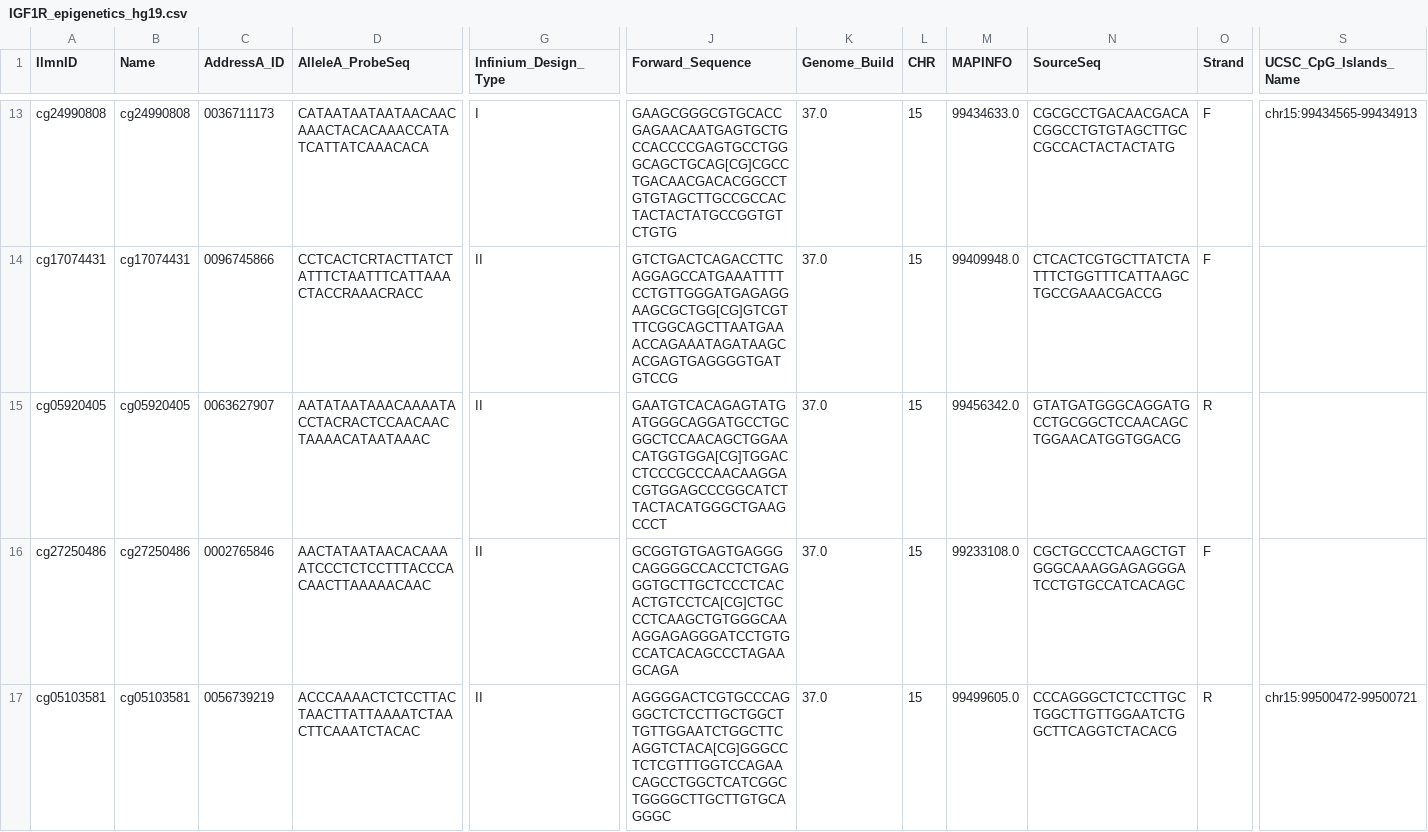
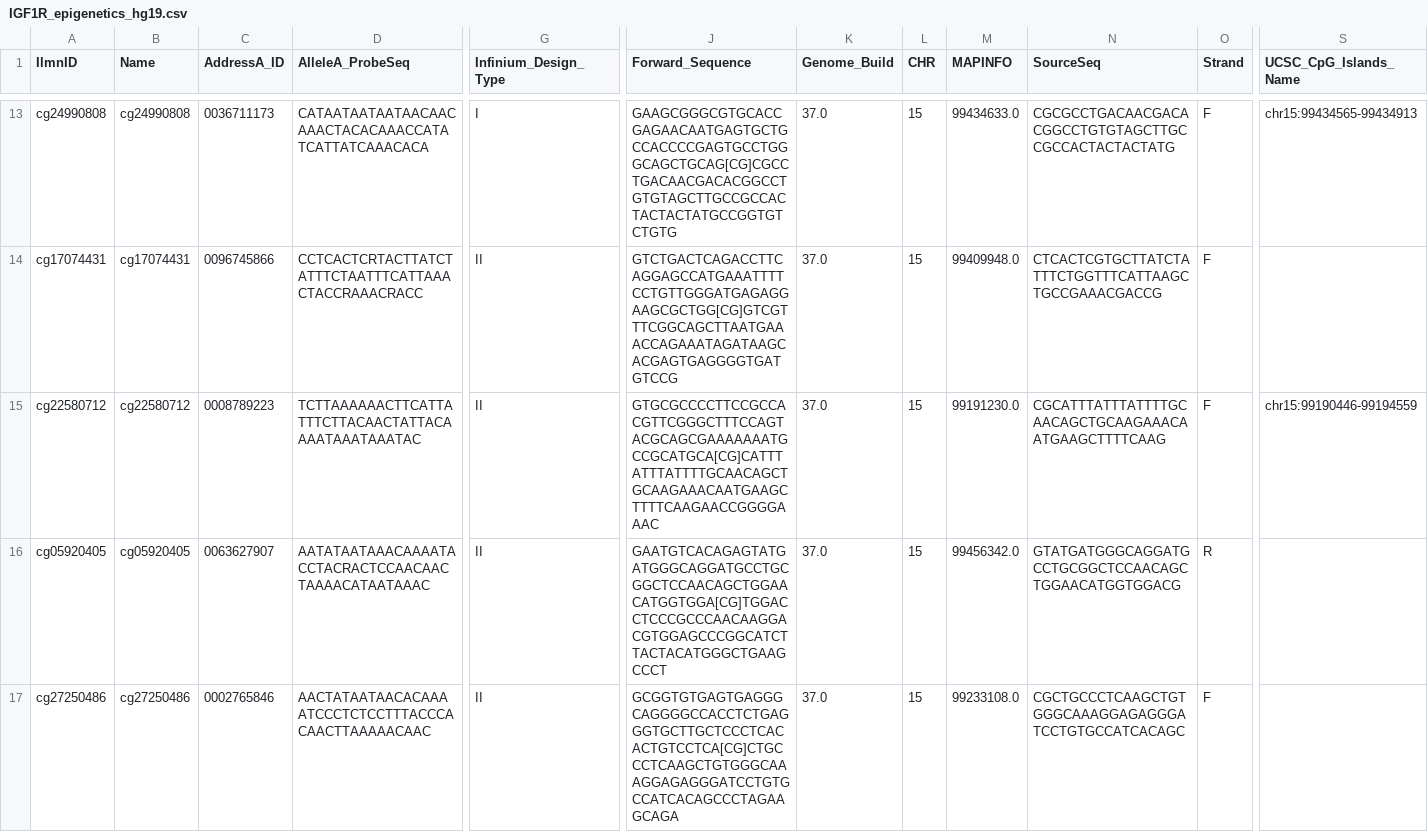
Before and after one commit to AlgoArtee/nophigene-drd4-analysis, a CSV file: src/gene_data/IGF1R_epigenetics_hg19.csv, drawn as a sheet; only a part is shown, gaps mark what is left out; the shorter side is filled out with more unchanged rows; rows hold the shown columns only; the diff covers the shown part only; the diff names each change by its address in the sheet, - before the commit and + after, or states it on an @@ line.

```diff
--- a/src/gene_data/IGF1R_epigenetics_hg19.csv
+++ b/src/gene_data/IGF1R_epigenetics_hg19.csv
+row 15: cg22580712 | cg22580712 | 0008789223 | TCTTAAAAAACTTCATTATTTCTTACAACTATTACAAAATAAATAAATAC | II | GTGCGCCCCTTCCGCCACGTTCGGGCTTTCCAGTACGCAGCGAAAAAAATGCCGCATGCA[CG]CATTTATTTATTTTGCAACAGCTGCAAGAAACAATGAAGCTTTTCAAGAACCGGGGAAAC | 37.0 | 15 | 99191230.0 | CGCATTTATTTATTTTGCAACAGCTGCAAGAAACAATGAAGCTTTTCAAG | F | chr15:99190446-99194559
```
Also changed, not shown: 2 added rows elsewhere in this file, src/gene_data/drd4_epigenetics_hg19.csv, 12 other files.
